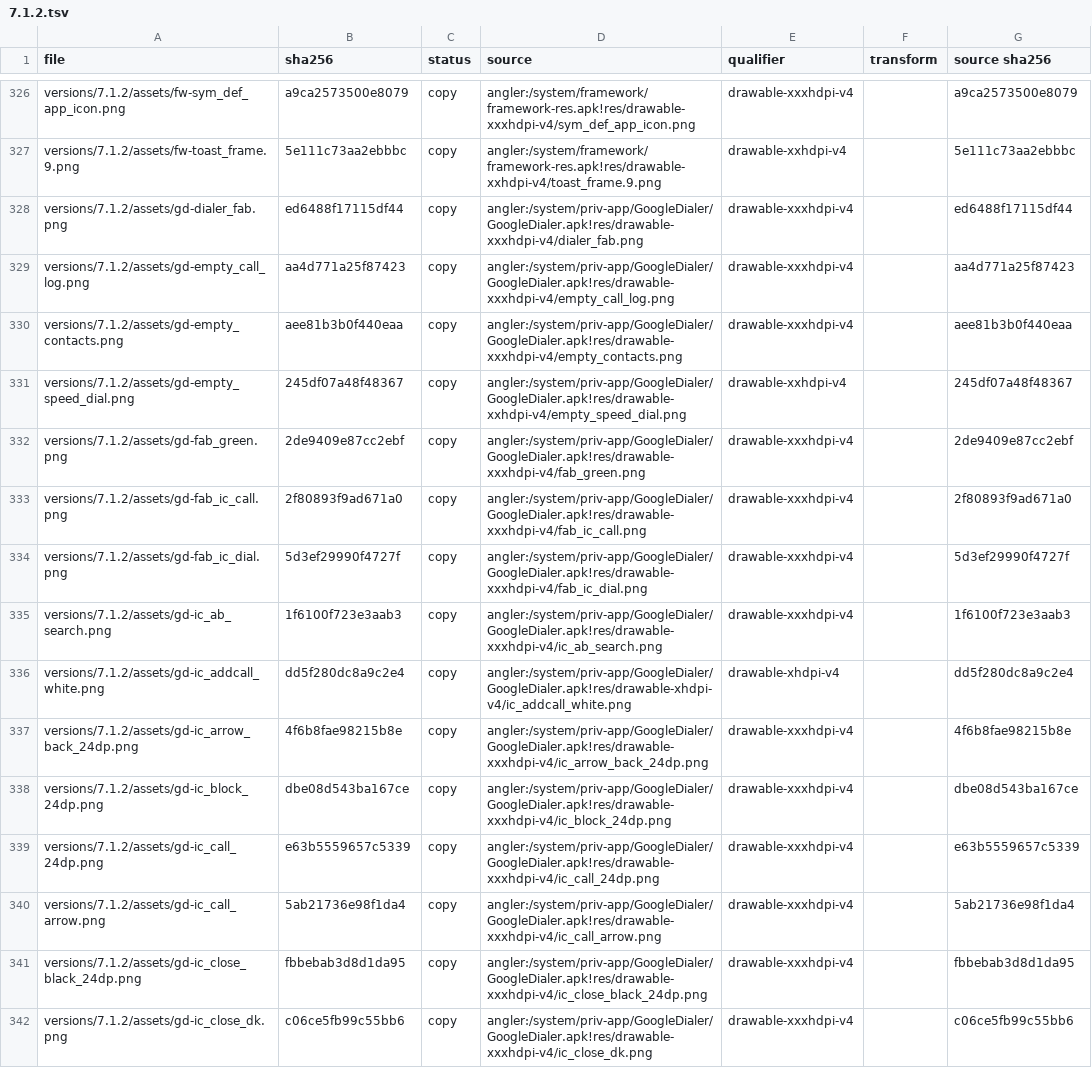
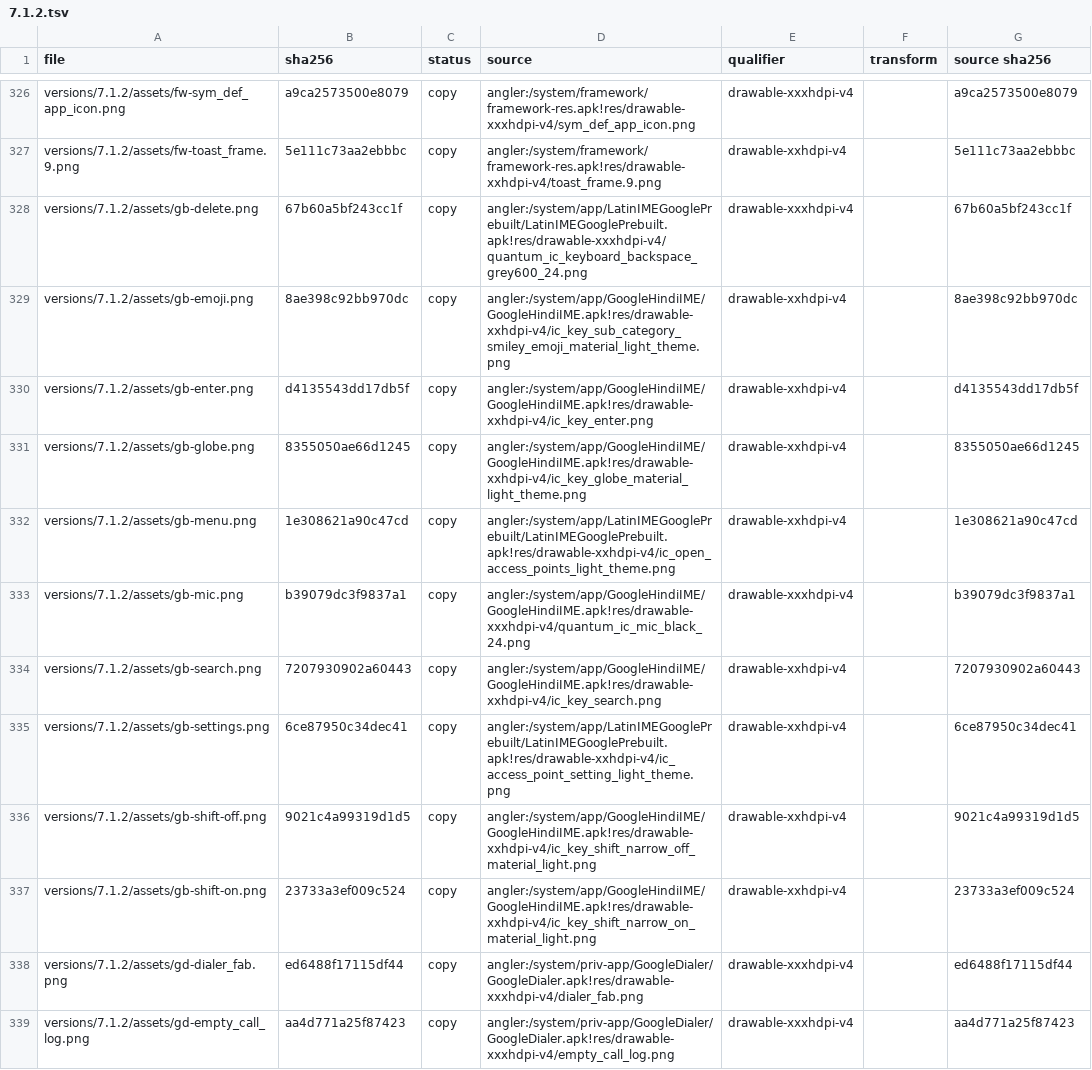
Before and after one commit to szabolevi98/android-time-machine, a TSV file: docs/reports/assets/7.1.2.tsv, drawn as a sheet; only a part is shown, gaps mark what is left out; the shorter side is filled out with more unchanged rows.

```diff
--- a/docs/reports/assets/7.1.2.tsv
+++ b/docs/reports/assets/7.1.2.tsv
@@ -327,2 +327,12 @@ versions/7.1.2/assets/fw-sym_def_app_icon.png	a9ca2573500e8079	copy	angler:/syst
 versions/7.1.2/assets/fw-toast_frame.9.png	5e111c73aa2ebbbc	copy	angler:/system/framework/framework-res.apk!res/drawable-xxhdpi-v4/toast_frame.9.png	drawable-xxhdpi-v4		5e111c73aa2ebbbc
+versions/7.1.2/assets/gb-delete.png	67b60a5bf243cc1f	copy	angler:/system/app/LatinIMEGooglePrebuilt/LatinIMEGooglePrebuilt.apk!res/drawable-xxxhdpi-v4/quantum_ic_keyboard_backspace_grey600_24.png	drawable-xxxhdpi-v4		67b60a5bf243cc1f
+versions/7.1.2/assets/gb-emoji.png	8ae398c92bb970dc	copy	angler:/system/app/GoogleHindiIME/GoogleHindiIME.apk!res/drawable-xxhdpi-v4/ic_key_sub_category_smiley_emoji_material_light_theme.png	drawable-xxhdpi-v4		8ae398c92bb970dc
+versions/7.1.2/assets/gb-enter.png	d4135543dd17db5f	copy	angler:/system/app/GoogleHindiIME/GoogleHindiIME.apk!res/drawable-xxhdpi-v4/ic_key_enter.png	drawable-xxhdpi-v4		d4135543dd17db5f
+versions/7.1.2/assets/gb-globe.png	8355050ae66d1245	copy	angler:/system/app/GoogleHindiIME/GoogleHindiIME.apk!res/drawable-xxhdpi-v4/ic_key_globe_material_light_theme.png	drawable-xxhdpi-v4		8355050ae66d1245
+versions/7.1.2/assets/gb-menu.png	1e308621a90c47cd	copy	angler:/system/app/LatinIMEGooglePrebuilt/LatinIMEGooglePrebuilt.apk!res/drawable-xxhdpi-v4/ic_open_access_points_light_theme.png	drawable-xxhdpi-v4		1e308621a90c47cd
+versions/7.1.2/assets/gb-mic.png	b39079dc3f9837a1	copy	angler:/system/app/GoogleHindiIME/GoogleHindiIME.apk!res/drawable-xxxhdpi-v4/quantum_ic_mic_black_24.png	drawable-xxxhdpi-v4		b39079dc3f9837a1
+versions/7.1.2/assets/gb-search.png	7207930902a60443	copy	angler:/system/app/GoogleHindiIME/GoogleHindiIME.apk!res/drawable-xxhdpi-v4/ic_key_search.png	drawable-xxhdpi-v4		7207930902a60443
+versions/7.1.2/assets/gb-settings.png	6ce87950c34dec41	copy	angler:/system/app/LatinIMEGooglePrebuilt/LatinIMEGooglePrebuilt.apk!res/drawable-xxhdpi-v4/ic_access_point_setting_light_theme.png	drawable-xxhdpi-v4		6ce87950c34dec41
+versions/7.1.2/assets/gb-shift-off.png	9021c4a99319d1d5	copy	angler:/system/app/GoogleHindiIME/GoogleHindiIME.apk!res/drawable-xxhdpi-v4/ic_key_shift_narrow_off_material_light.png	drawable-xxhdpi-v4		9021c4a99319d1d5
+versions/7.1.2/assets/gb-shift-on.png	23733a3ef009c524	copy	angler:/system/app/GoogleHindiIME/GoogleHindiIME.apk!res/drawable-xxhdpi-v4/ic_key_shift_narrow_on_material_light.png	drawable-xxhdpi-v4		23733a3ef009c524
 versions/7.1.2/assets/gd-dialer_fab.png	ed6488f17115df44	copy	angler:/system/priv-app/GoogleDialer/GoogleDialer.apk!res/drawable-xxxhdpi-v4/dialer_fab.png	drawable-xxxhdpi-v4		ed6488f17115df44
```
Also changed, not shown: 31 other files.
